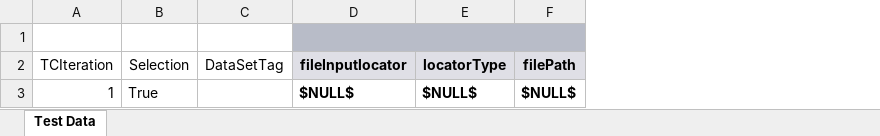
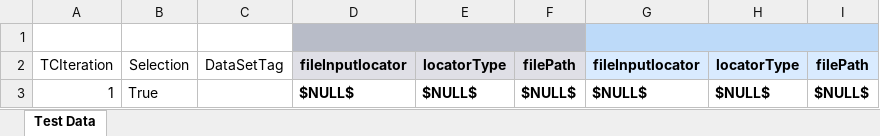
Before and after one commit to Rpatil3g/TestProject, an Excel workbook: Web3_projectdb/TestCases/tc03.xlsx, sheet Test Data, drawn as a sheet; values as stored, in another font and other column widths than the file's, no borders; the diff names each change by its address in the sheet, - before the commit and + after, or states it on an @@ line.

```diff
--- a/Web3_projectdb/TestCases/tc03.xlsx (sheet Test Data)
+++ b/Web3_projectdb/TestCases/tc03.xlsx (sheet Test Data)
+column G, rows 2-3: fileInputlocator | $NULL$
+column H, rows 2-3: locatorType | $NULL$
+column I, rows 2-3: filePath | $NULL$
```
Also changed, not shown: 1 other file.
